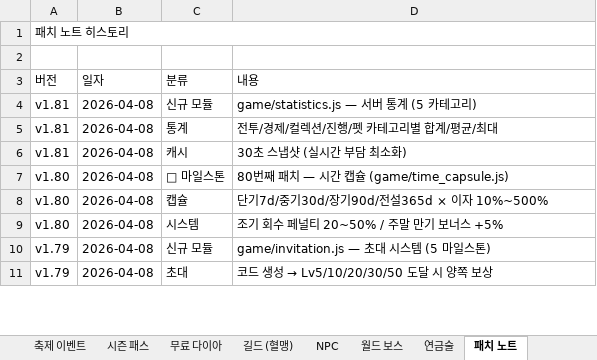
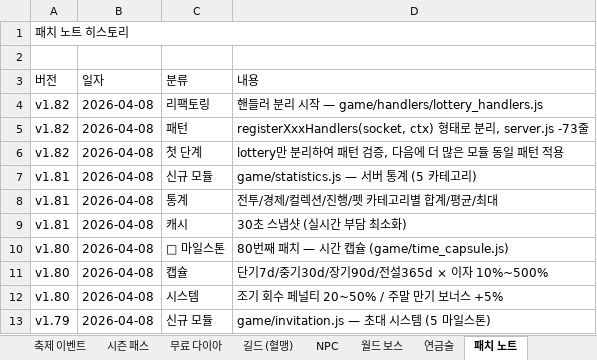
Before and after one commit to goodholic/Baduk-Marble, an Excel workbook: AutoBattle_io_기획서.xlsx, sheet 패치 노트, drawn as a sheet; only a part is shown; the shorter side is filled out with more unchanged rows; values as stored, in another font and other column widths than the file's, no cell formats; the diff names each change by its address in the sheet, - before the commit and + after, or states it on an @@ line.

```diff
--- a/AutoBattle_io_기획서.xlsx (sheet 패치 노트)
+++ b/AutoBattle_io_기획서.xlsx (sheet 패치 노트)
+row 4: v1.82 | 2026-04-08 | 리팩토링 | 핸들러 분리 시작 — game/handlers/lottery_handlers.js
+row 5: v1.82 | 2026-04-08 | 패턴 | registerXxxHandlers(socket, ctx) 형태로 분리, server.js -73줄
+row 6: v1.82 | 2026-04-08 | 첫 단계 | lottery만 분리하여 패턴 검증, 다음에 더 많은 모듈 동일 패턴 적용
```
Also changed, not shown: sheet v1.9 ~ v1.82, other sheet tabs, cell formats, 3 other files.
